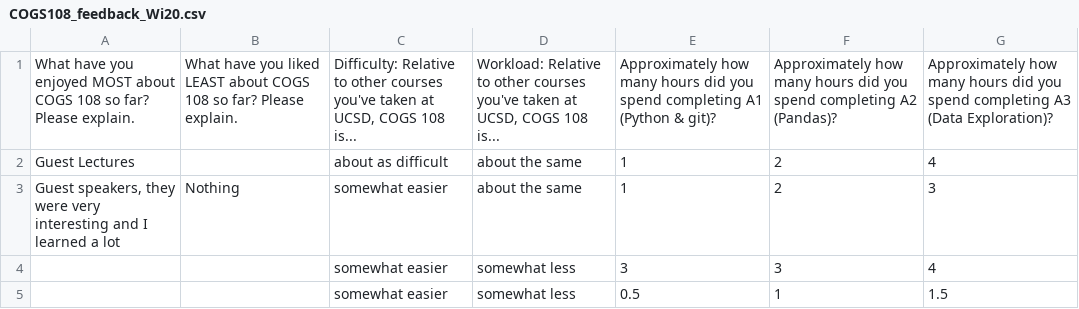
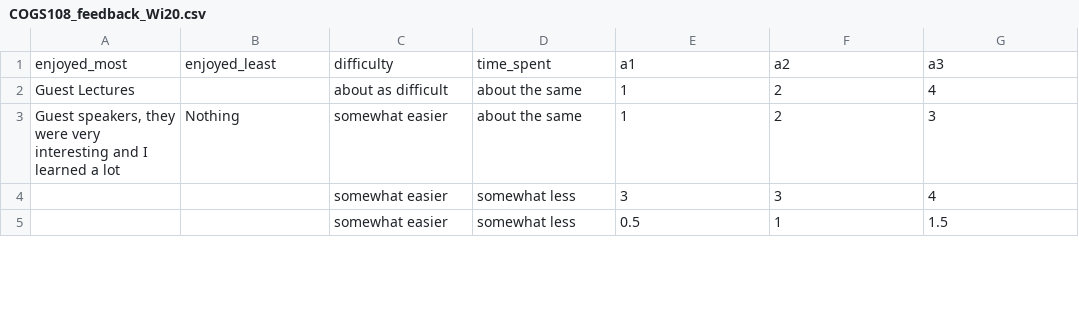
Before and after one commit to ShanEllis/datasets, a CSV file: COGS108_feedback_Wi20.csv, drawn as a sheet; only a part is shown; removed rows and columns are numbered as before the commit, all else as after; the diff names each change by its address in the sheet, - before the commit and + after, or states it on an @@ line.

Commit message:
ugh

```diff
--- a/COGS108_feedback_Wi20.csv
+++ b/COGS108_feedback_Wi20.csv
-row 1: What have you enjoyed MOST about COGS 108 so far? Please explain. | What have you liked LEAST about COGS 108 so far? Please explain. | Difficulty: Relative to other courses you've taken at UCSD, COGS 108 is... | Workload: Relative to other courses you've taken at UCSD, COGS 108 is... | Approximately how many hours did you spend completing A1 (Python & git)? | Approximately how many hours did you spend completing A2 (Pandas)? | Approximately how many hours did you spend completing A3 (Data Exploration)?
+row 1: enjoyed_most | enjoyed_least | difficulty | time_spent | a1 | a2 | a3
```
